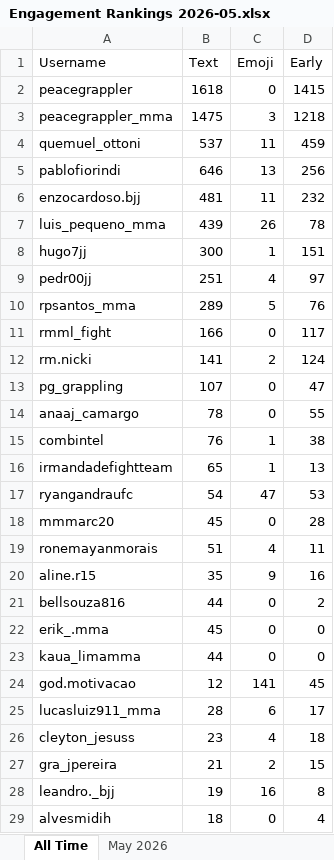
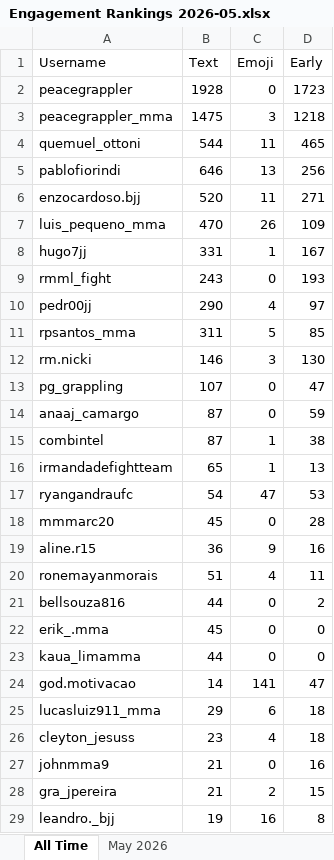
Before and after one commit to paxlucta/peace-grappler, an Excel workbook: Engagement Rankings 2026-05.xlsx, sheet All Time, drawn as a sheet; only a part is shown; the shorter side is filled out with more unchanged rows; values as stored, in another font and other column widths than the file's, no borders; removed rows and columns are numbered as before the commit, all else as after; the diff covers the shown part only; the diff names each change by its address in the sheet, - before the commit and + after, or states it on an @@ line.

```diff
--- a/Engagement Rankings 2026-05.xlsx (sheet All Time)
+++ b/Engagement Rankings 2026-05.xlsx (sheet All Time)
-B2 (Text): 1618
+B2 (Text): 1928
-D2 (Early): 1415
+D2 (Early): 1723
-B4 (Text): 537
+B4 (Text): 544
-D4 (Early): 459
+D4 (Early): 465
-B6 (Text): 481
+B6 (Text): 520
-D6 (Early): 232
+D6 (Early): 271
-B7 (Text): 439
+B7 (Text): 470
-D7 (Early): 78
+D7 (Early): 109
-B8 (Text): 300
+B8 (Text): 331
-D8 (Early): 151
+D8 (Early): 167
+row 9: rmml_fight | 243 | 0 | 193
-B10 (Text): 251
+B10 (Text): 290
-B11 (Text): 289
+B11 (Text): 311
-D11 (Early): 76
+D11 (Early): 85
-row 11: rmml_fight | 166 | 0 | 117
-B12 (Text): 141
+B12 (Text): 146
-C12 (Emoji): 2
+C12 (Emoji): 3
-D12 (Early): 124
+D12 (Early): 130
-B14 (Text): 78
+B14 (Text): 87
-D14 (Early): 55
+D14 (Early): 59
-B15 (Text): 76
+B15 (Text): 87
+row 19: aline.r15 | 36 | 9 | 16
-row 20: aline.r15 | 35 | 9 | 16
-B24 (Text): 12
+B24 (Text): 14
-D24 (Early): 45
+D24 (Early): 47
-B25 (Text): 28
+B25 (Text): 29
-D25 (Early): 17
+D25 (Early): 18
+row 27: johnmma9 | 21 | 0 | 16
```
Also changed, not shown: 19 added rows, 16 removed rows and 5 edited cells elsewhere in this sheet, sheet May 2026, Engagement Rankings.xlsx, 15 other files.
